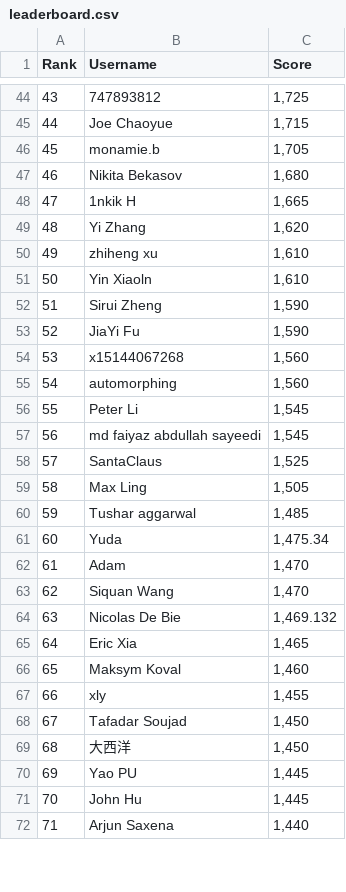
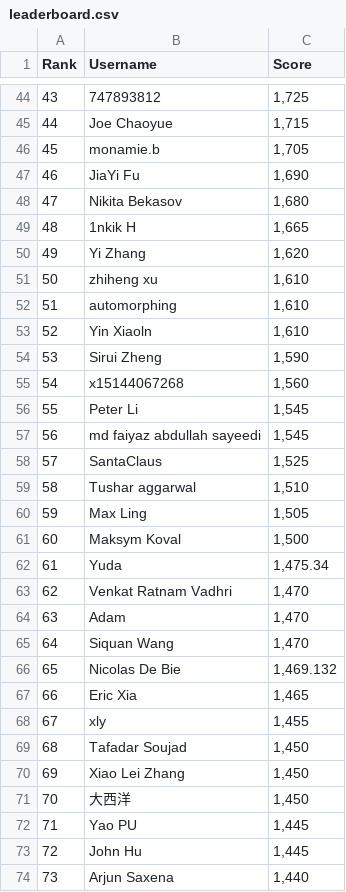
Before and after one commit to silvermete0r/deepml-top, a CSV file: leaderboard.csv, drawn as a sheet; only a part is shown, gaps mark what is left out; removed rows and columns are numbered as before the commit, all else as after; the diff covers the shown part only; the diff names each change by its address in the sheet, - before the commit and + after, or states it on an @@ line.

```diff
--- a/leaderboard.csv
+++ b/leaderboard.csv
+row 47: 46 | JiaYi Fu | 1,690
@@ column A (Rank) renumbered between rows 48 and 101 @@
+row 52: 51 | automorphing | 1,610
-row 53: 52 | JiaYi Fu | 1,590
-row 55: 54 | automorphing | 1,560
+row 59: 58 | Tushar aggarwal | 1,510
-row 60: 59 | Tushar aggarwal | 1,485
+row 61: 60 | Maksym Koval | 1,500
+row 63: 62 | Venkat Ratnam Vadhri | 1,470
-row 66: 65 | Maksym Koval | 1,460
+row 70: 69 | Xiao Lei Zhang | 1,450
```
Also changed, not shown: 4 added rows, 6 removed rows and 3 edited cells elsewhere in this file, 2 other files.
